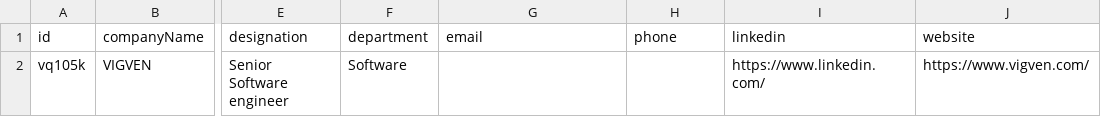
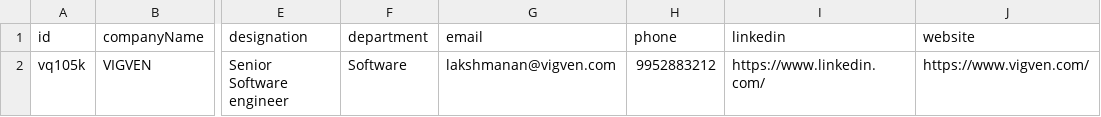
Before and after one commit to LakshmananSIET/vigven-employee-cards, a CSV file: employees-template.csv, drawn as a sheet; only a part is shown, gaps mark what is left out; the diff names each change by its address in the sheet, - before the commit and + after, or states it on an @@ line.

Commit message:
Update Lakshmanan contact details

```diff
--- a/employees-template.csv
+++ b/employees-template.csv
-G2 (email): (empty)
+G2 (email): lakshmanan@vigven.com
-H2 (phone): (empty)
+H2 (phone): 9952883212
```
